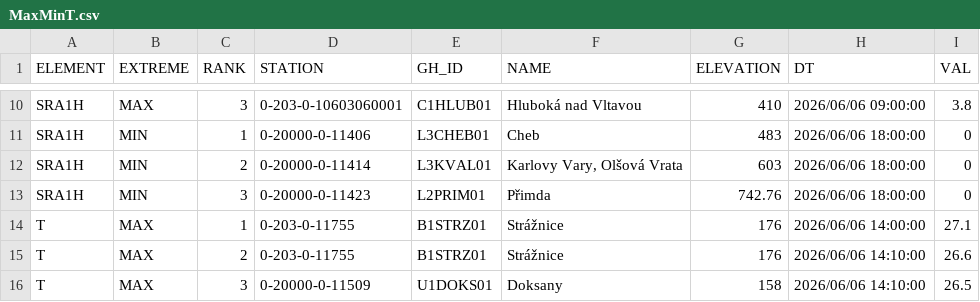
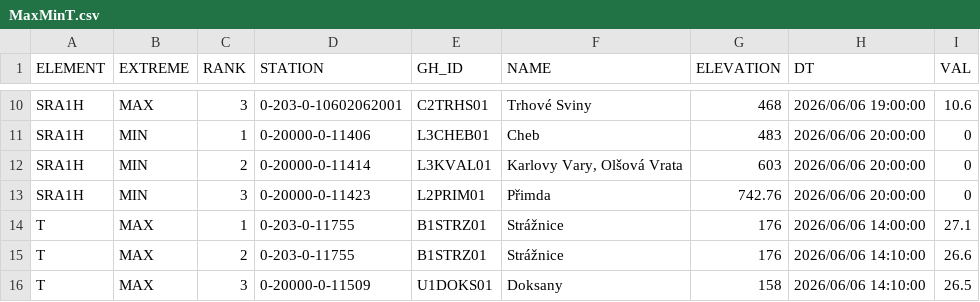
Before and after one commit to RadimTol/OpenData, a CSV file: MaxMinT.csv, drawn as a sheet; only a part is shown, gaps mark what is left out; the diff covers the shown part only.

```diff
--- a/MaxMinT.csv
+++ b/MaxMinT.csv
@@ -10,5 +10,5 @@
-"SRA1H","MAX",3,"0-203-0-10603060001","C1HLUB01","Hluboká nad Vltavou",410,"2026/06/06 09:00:00",3.8
-"SRA1H","MIN",1,"0-20000-0-11406","L3CHEB01","Cheb",483,"2026/06/06 18:00:00",0
-"SRA1H","MIN",2,"0-20000-0-11414","L3KVAL01","Karlovy Vary, Olšová Vrata",603,"2026/06/06 18:00:00",0
-"SRA1H","MIN",3,"0-20000-0-11423","L2PRIM01","Přimda",742.76,"2026/06/06 18:00:00",0
+"SRA1H","MAX",3,"0-203-0-10602062001","C2TRHS01","Trhové Sviny",468,"2026/06/06 19:00:00",10.6
+"SRA1H","MIN",1,"0-20000-0-11406","L3CHEB01","Cheb",483,"2026/06/06 20:00:00",0
+"SRA1H","MIN",2,"0-20000-0-11414","L3KVAL01","Karlovy Vary, Olšová Vrata",603,"2026/06/06 20:00:00",0
+"SRA1H","MIN",3,"0-20000-0-11423","L2PRIM01","Přimda",742.76,"2026/06/06 20:00:00",0
 "T","MAX",1,"0-203-0-11755","B1STRZ01","Strážnice",176,"2026/06/06 14:00:00",27.1
```
Also changed, not shown: 31 edited cells elsewhere in this file.
